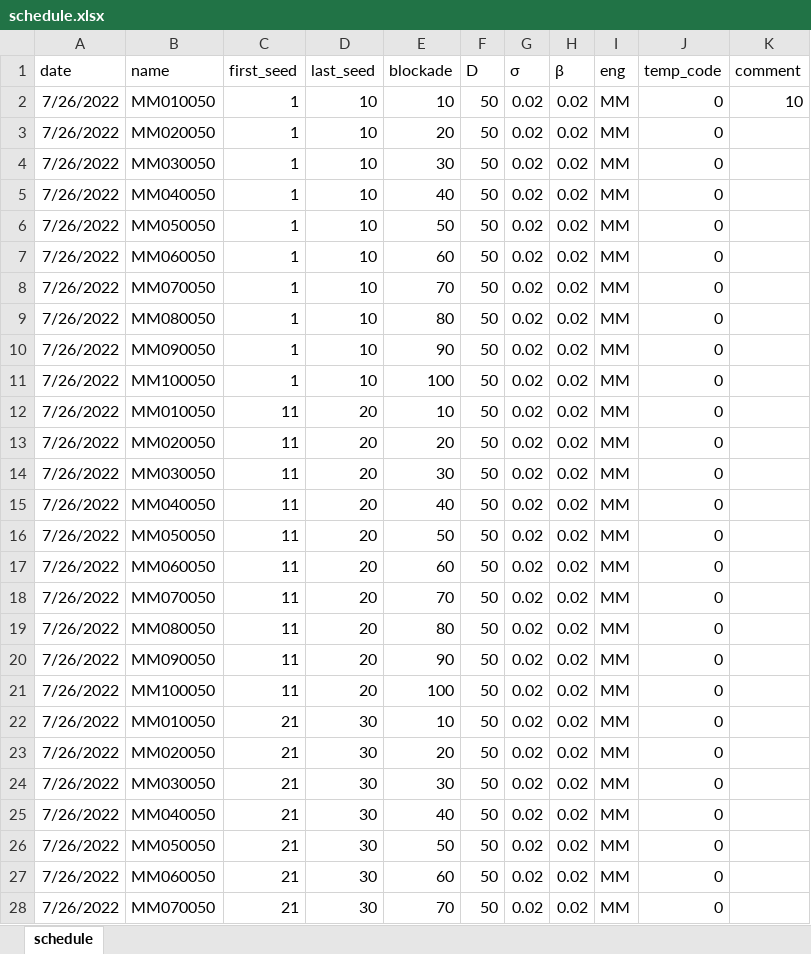
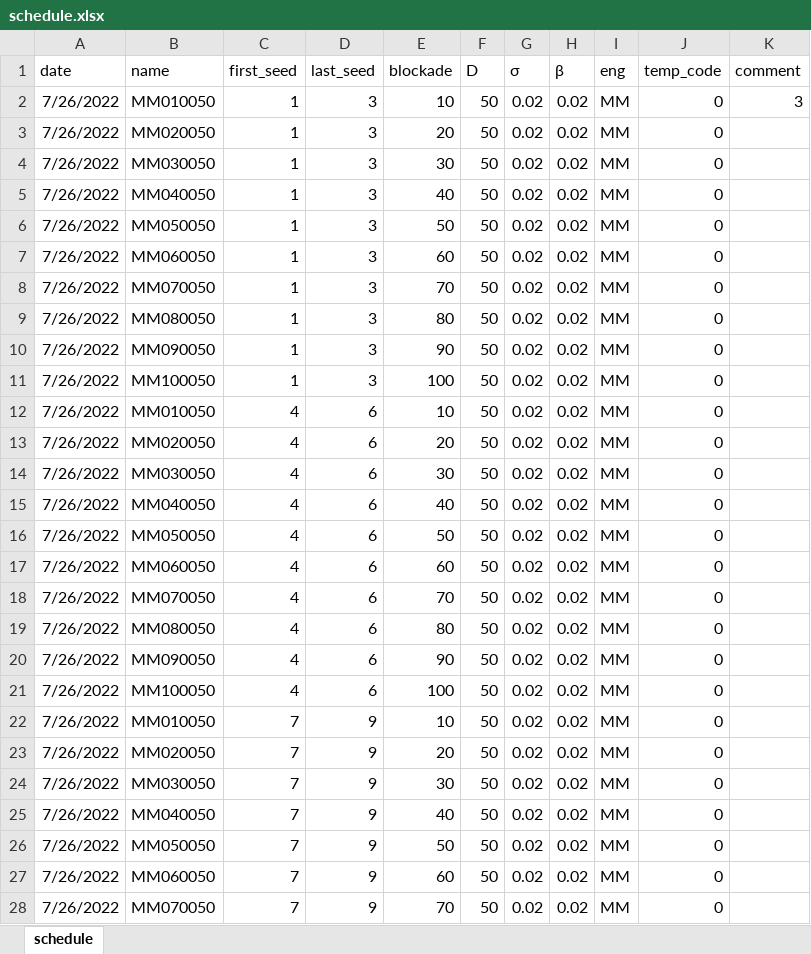
Before and after one commit to dsryu0822/aespa, an Excel workbook: schedule.xlsx, sheet schedule, drawn as a sheet; only a part is shown; values as stored, in another font and other column widths than the file's, no borders; the diff covers the shown part only; the diff names each change by its address in the sheet, - before the commit and + after, or states it on an @@ line.

```diff
--- a/schedule.xlsx (sheet schedule)
+++ b/schedule.xlsx (sheet schedule)
-D2:D11 (last_seed): 10
+D2:D11 (last_seed): 3
-K2 (comment): 10
+K2 (comment): 3
-C12:C21 (first_seed): 11
+C12:C21 (first_seed): 4
-D12:D21 (last_seed): 20
+D12:D21 (last_seed): 6
-C22:C28 (first_seed): 21
+C22:C28 (first_seed): 7
-D22:D28 (last_seed): 30
+D22:D28 (last_seed): 9
```
Also changed, not shown: 346 edited cells elsewhere in this sheet, 2 other files.
